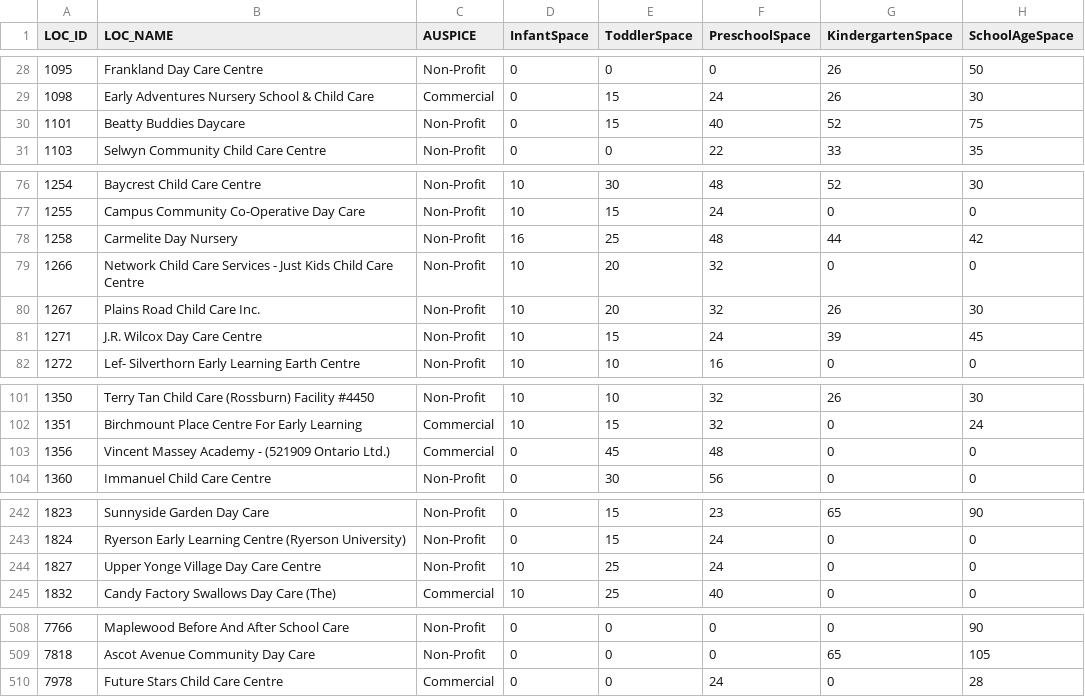
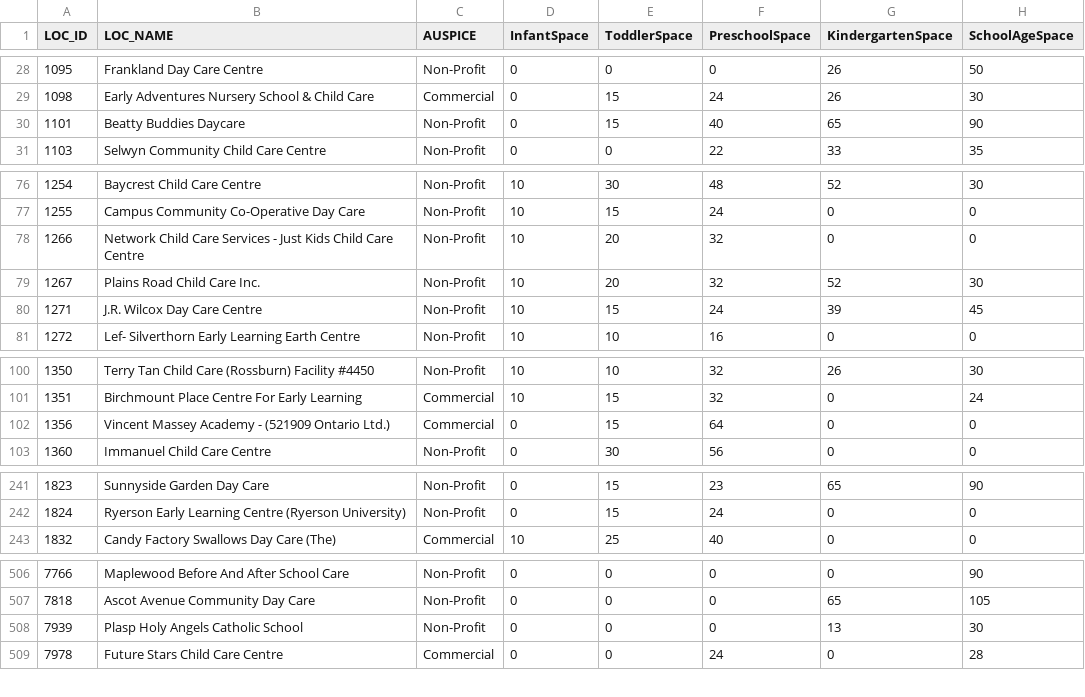
Before and after one commit to jeno0403/Licensed_Child_Care, a CSV file: outputs/data/childcare_cleaned_data.csv, drawn as a sheet; only a part is shown, gaps mark what is left out; the diff covers the shown part only.

```diff
--- a/outputs/data/childcare_cleaned_data.csv
+++ b/outputs/data/childcare_cleaned_data.csv
@@ -29,3 +29,3 @@ LOC_ID,LOC_NAME,AUSPICE,InfantSpace,ToddlerSpace,PreschoolSpace,KindergartenSpac
 1098,Early Adventures Nursery School & Child Care,Commercial,0,15,24,26,30
-1101,Beatty Buddies Daycare,Non-Profit,0,15,40,52,75
+1101,Beatty Buddies Daycare,Non-Profit,0,15,40,65,90
 1103,Selwyn Community Child Care Centre,Non-Profit,0,0,22,33,35
@@ -77,5 +77,4 @@ LOC_ID,LOC_NAME,AUSPICE,InfantSpace,ToddlerSpace,PreschoolSpace,KindergartenSpac
 1255,Campus Community Co-Operative Day Care,Non-Profit,10,15,24,0,0
-1258,Carmelite Day Nursery,Non-Profit,16,25,48,44,42
 1266,Network Child Care Services - Just Kids Child Care Centre,Non-Profit,10,20,32,0,0
-1267,Plains Road Child Care Inc.,Non-Profit,10,20,32,26,30
+1267,Plains Road Child Care Inc.,Non-Profit,10,20,32,52,30
 1271,J.R. Wilcox Day Care Centre,Non-Profit,10,15,24,39,45
@@ -102,3 +101,3 @@ LOC_ID,LOC_NAME,AUSPICE,InfantSpace,ToddlerSpace,PreschoolSpace,KindergartenSpac
 1351,Birchmount Place Centre For Early Learning,Commercial,10,15,32,0,24
-1356,Vincent Massey Academy - (521909 Ontario Ltd.),Commercial,0,45,48,0,0
+1356,Vincent Massey Academy - (521909 Ontario Ltd.),Commercial,0,15,64,0,0
 1360,Immanuel Child Care Centre,Non-Profit,0,30,56,0,0
@@ -243,3 +242,2 @@ LOC_ID,LOC_NAME,AUSPICE,InfantSpace,ToddlerSpace,PreschoolSpace,KindergartenSpac
 1824,Ryerson Early Learning Centre (Ryerson University),Non-Profit,0,15,24,0,0
-1827,Upper Yonge Village Day Care Centre,Non-Profit,10,25,24,0,0
 1832,Candy Factory Swallows Day Care (The),Commercial,10,25,40,0,0
@@ -509,2 +507,3 @@ LOC_ID,LOC_NAME,AUSPICE,InfantSpace,ToddlerSpace,PreschoolSpace,KindergartenSpac
 7818,Ascot Avenue Community Day Care,Non-Profit,0,0,0,65,105
+7939,Plasp Holy Angels Catholic School,Non-Profit,0,0,0,13,30
 7978,Future Stars Child Care Centre,Commercial,0,0,24,0,28
```
Also changed, not shown: 6 edited cells elsewhere in this file, 1 other file.
